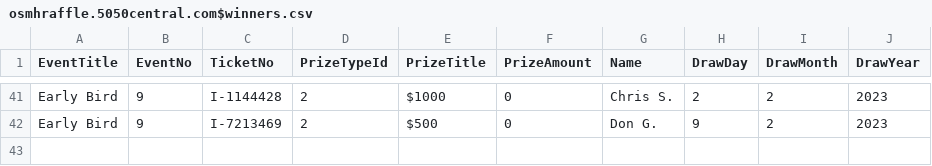
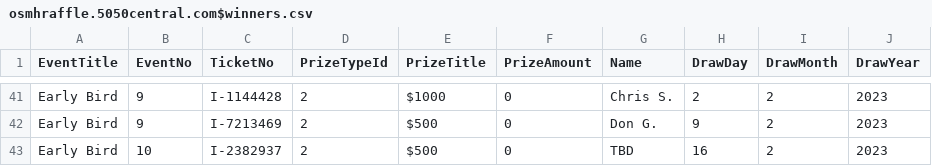
Before and after one commit to LuxYogasegaran/winners-list, a CSV file: osmhraffle.5050central.com$winners.csv, drawn as a sheet; only a part is shown, gaps mark what is left out; the diff names each change by its address in the sheet, - before the commit and + after, or states it on an @@ line.

Commit message:
Update osmhraffle.5050central.com$winners.csv

```diff
--- a/osmhraffle.5050central.com$winners.csv
+++ b/osmhraffle.5050central.com$winners.csv
+row 43: Early Bird | 10 | I-2382937 | 2 | $500 | 0 | TBD | 16 | 2 | 2023
```
